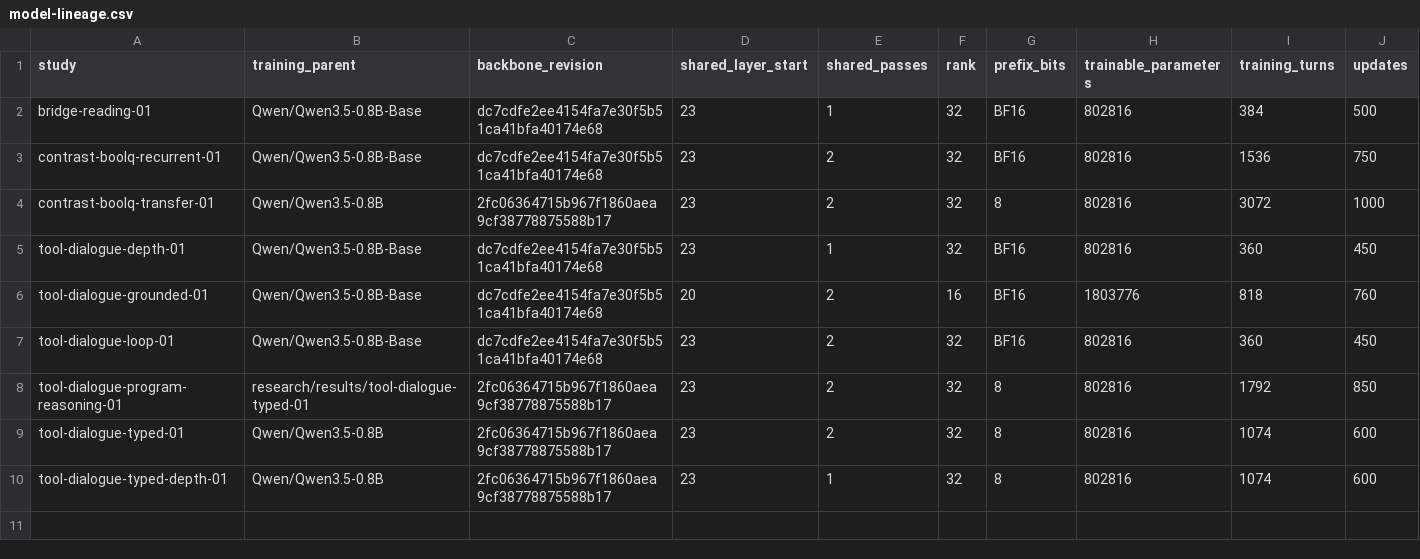
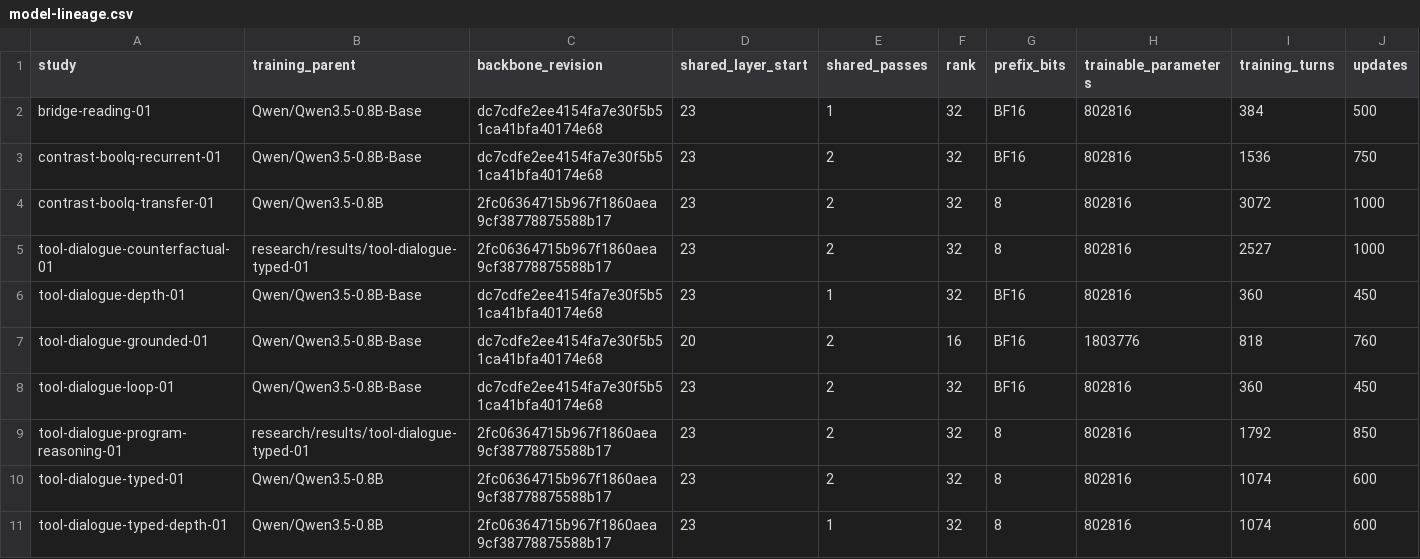
Before and after one commit to lukifer23/LoopQwen-MLX, a CSV file: paper/model-lineage.csv, drawn as a sheet; only a part is shown; rows hold the shown columns only; the diff names each change by its address in the sheet, - before the commit and + after, or states it on an @@ line.

```diff
--- a/paper/model-lineage.csv
+++ b/paper/model-lineage.csv
+row 5: tool-dialogue-counterfactual-01 | research/results/tool-dialogue-typed-01 | 2fc06364715b967f1860aea9cf38778875588b17 | 23 | 2 | 32 | 8 | 802816 | 2527 | 1000
```
Also changed, not shown: paper/registry-index.csv, paper/study-index.csv, 13 other files.
